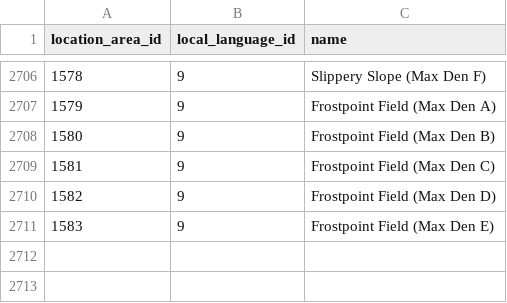
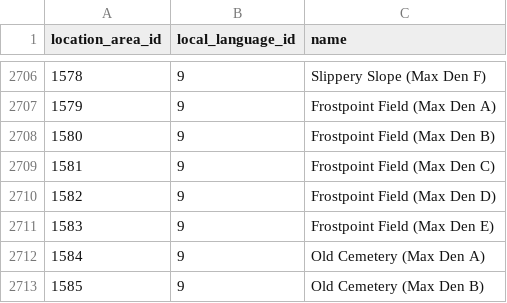
Before and after one commit to PokeAPI/pokeapi, a CSV file: data/v2/csv/location_area_prose.csv, drawn as a sheet; only a part is shown, gaps mark what is left out; the diff names each change by its address in the sheet, - before the commit and + after, or states it on an @@ line.

```diff
--- a/data/v2/csv/location_area_prose.csv
+++ b/data/v2/csv/location_area_prose.csv
+row 2712: 1584 | 9 | Old Cemetery (Max Den A)
+row 2713: 1585 | 9 | Old Cemetery (Max Den B)
```
Also changed, not shown: data/v2/csv/encounter_condition_value_map.csv, data/v2/csv/encounter_slots.csv, 2 other files.
